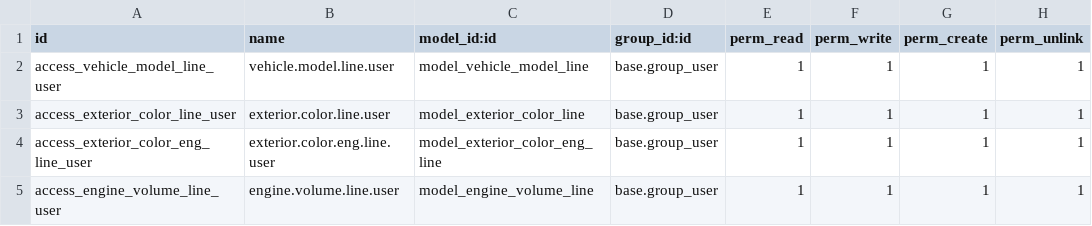
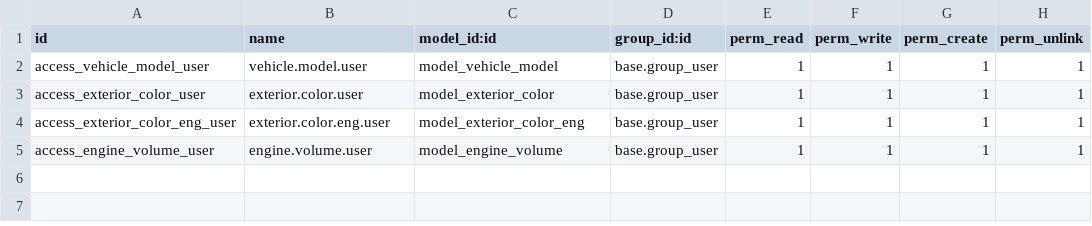
Before and after one commit to elimordek1/custom-addons, a CSV file: product_fields/security/ir.model.access.csv, drawn as a sheet.

```diff
--- a/product_fields/security/ir.model.access.csv
+++ b/product_fields/security/ir.model.access.csv
@@ -1,5 +1,5 @@
 id,name,model_id:id,group_id:id,perm_read,perm_write,perm_create,perm_unlink
-access_vehicle_model_line_user,vehicle.model.line.user,model_vehicle_model_line,base.group_user,1,1,1,1
-access_exterior_color_line_user,exterior.color.line.user,model_exterior_color_line,base.group_user,1,1,1,1
-access_exterior_color_eng_line_user,exterior.color.eng.line.user,model_exterior_color_eng_line,base.group_user,1,1,1,1
-access_engine_volume_line_user,engine.volume.line.user,model_engine_volume_line,base.group_user,1,1,1,1
+access_vehicle_model_user,vehicle.model.user,model_vehicle_model,base.group_user,1,1,1,1
+access_exterior_color_user,exterior.color.user,model_exterior_color,base.group_user,1,1,1,1
+access_exterior_color_eng_user,exterior.color.eng.user,model_exterior_color_eng,base.group_user,1,1,1,1
+access_engine_volume_user,engine.volume.user,model_engine_volume,base.group_user,1,1,1,1
```
Also changed, not shown: 3 other files.
